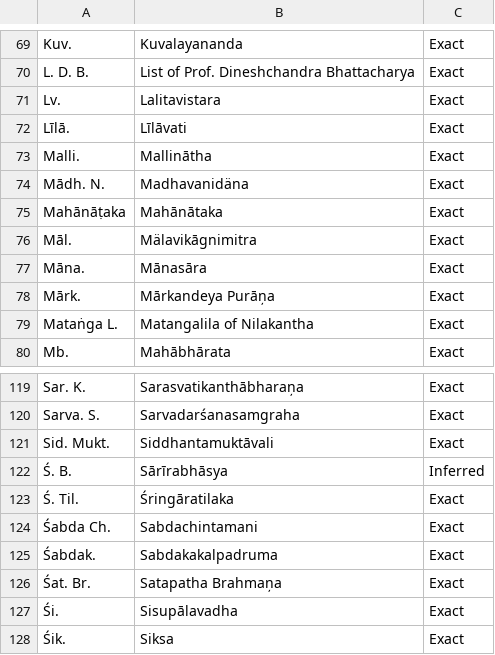
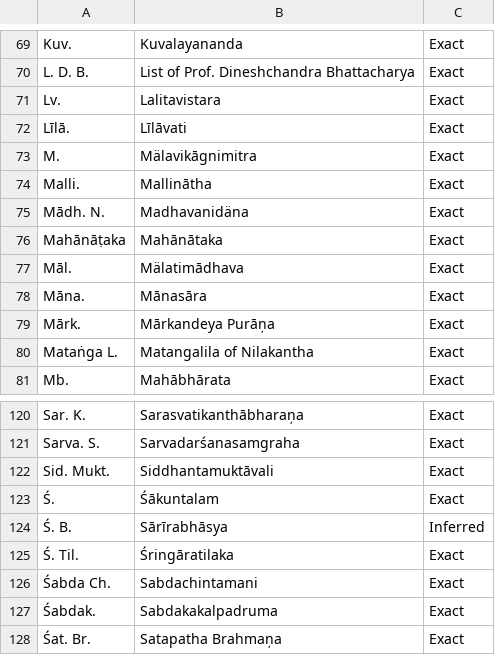
Before and after one commit to sumanthegde/apte-uncompress, a TSV file: web/resources/apte-ref-map.tsv, drawn as a sheet; only a part is shown, gaps mark what is left out; the shorter side is filled out with more unchanged rows.

Commit message:
refs typo fix

```diff
--- a/web/resources/apte-ref-map.tsv
+++ b/web/resources/apte-ref-map.tsv
@@ -72,2 +72,3 @@ Lv.	Lalitavistara	Exact
 Līlā.	Līlāvati	Exact
+M.	Mälavikāgnimitra	Exact
 Malli.	Mallinātha	Exact
@@ -75,3 +76,3 @@ Mādh. N.	Madhavanidäna	Exact
 Mahānāṭaka	Mahānātaka	Exact
-Māl.	Mälavikāgnimitra	Exact
+Māl.	Mälatimādhava	Exact
 Māna.	Mānasāra	Exact
@@ -121,2 +122,3 @@ Sarva. S.	Sarvadarśanasamgraha	Exact
 Sid. Mukt.	Siddhantamuktāvali	Exact
+Ś.	Śākuntalam	Exact
 Ś. B.	Sārīrabhāsya	Inferred
```
Also changed, not shown: 2 other files.
